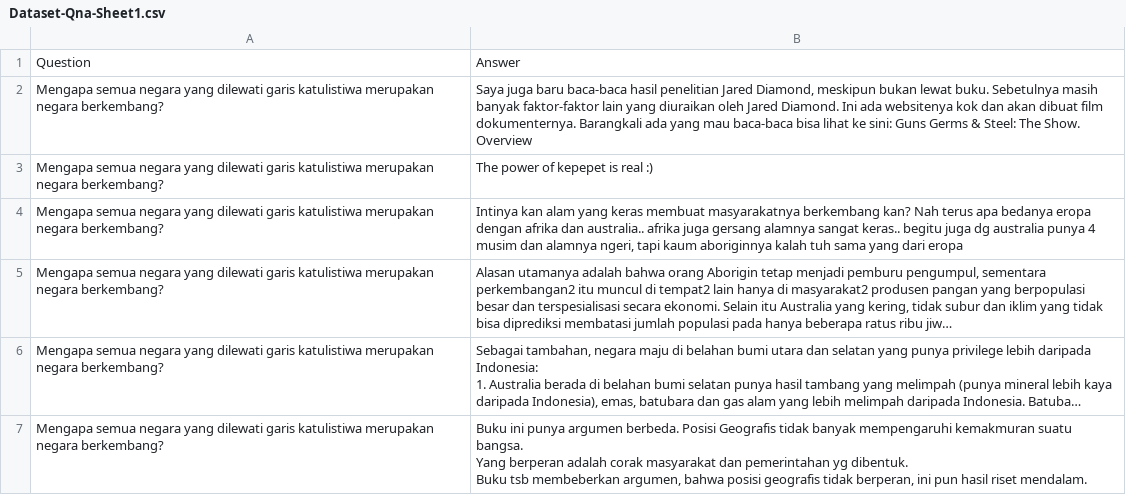
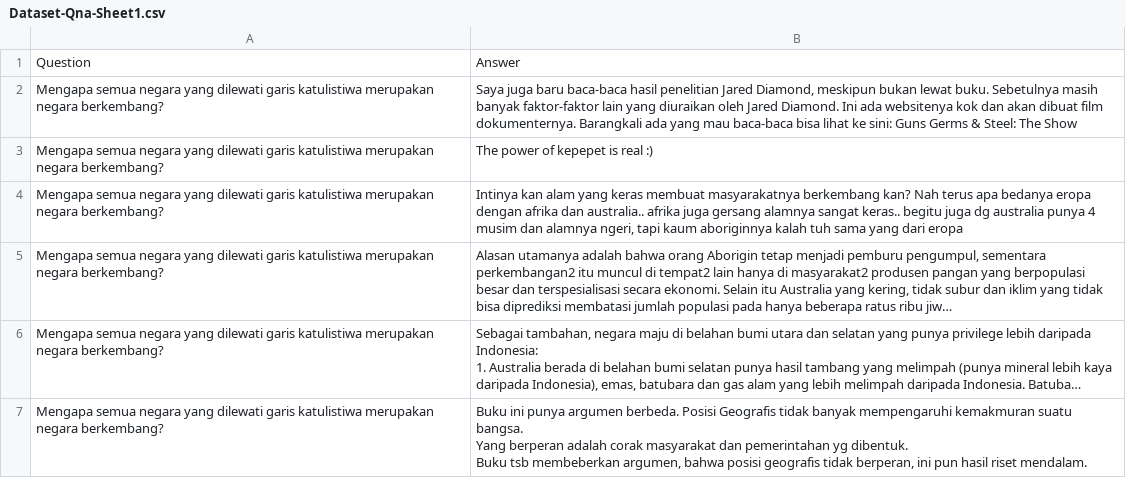
Before and after one commit to imdfauzan/AI-FinalProject, a CSV file: datasets/Dataset-Qna-Sheet1.csv, drawn as a sheet; only a part is shown; long unchanged cells end in ….

Commit message:
Update Dataset-Qna-Sheet1.csv

```diff
--- a/datasets/Dataset-Qna-Sheet1.csv
+++ b/datasets/Dataset-Qna-Sheet1.csv
@@ -1,3 +1,3 @@
 Question,Answer
-Mengapa semua negara yang dilewati garis katulistiwa merupakan negara berkembang?,"Saya juga baru baca-baca hasil penelitian Jared Diamond, meskipun bukan lewat buku. Sebetulnya masih banyak faktor-faktor lain yang diuraikan oleh Jared Diamond. Ini ada websitenya kok dan akan dibuat film dokumenternya. Barangkali ada yang mau baca-baca bisa lihat ke sini: Guns Germs & Steel: The Show. Overview"
+Mengapa semua negara yang dilewati garis katulistiwa merupakan negara berkembang?,"Saya juga baru baca-baca hasil penelitian Jared Diamond, meskipun bukan lewat buku. Sebetulnya masih banyak faktor-faktor lain yang diuraikan oleh Jared Diamond. Ini ada websitenya kok dan akan dibuat film dokumenternya. Barangkali ada yang mau baca-baca bisa lihat ke sini: Guns Germs & Steel: The Show"
 Mengapa semua negara yang dilewati garis katulistiwa merupakan negara berkembang?,The power of kepepet is real :)
```
